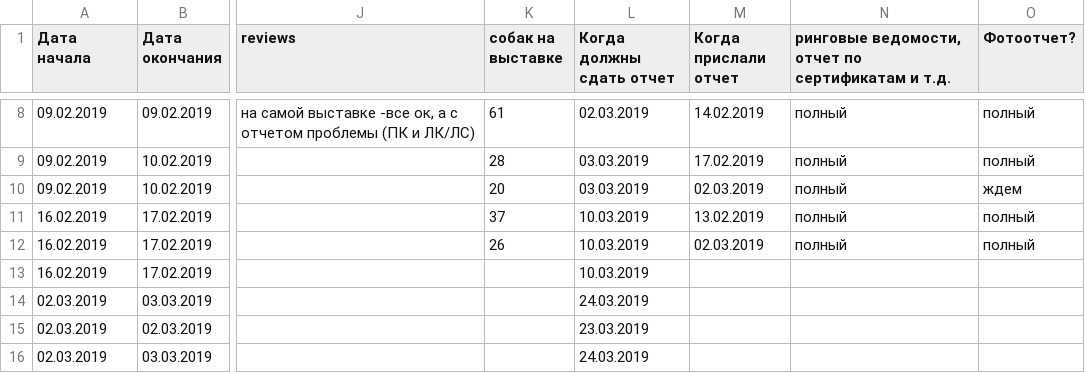
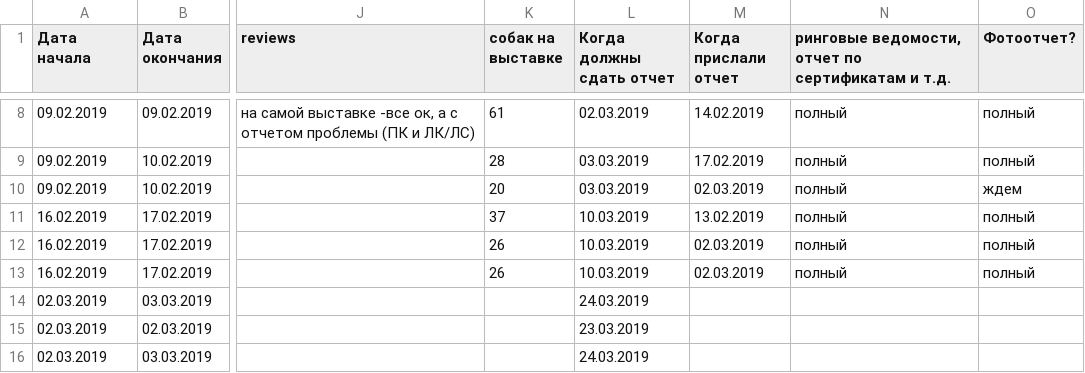
Before and after one commit to Itzamna/nkp-spitz, a CSV file: _data/calendar2019.csv, drawn as a sheet; only a part is shown, gaps mark what is left out; the diff names each change by its address in the sheet, - before the commit and + after, or states it on an @@ line.

```diff
--- a/_data/calendar2019.csv
+++ b/_data/calendar2019.csv
-K13 (собак на выставке): (empty)
+K13 (собак на выставке): 26
-M13 (Когда прислали отчет): (empty)
+M13 (Когда прислали отчет): 02.03.2019
-N13: (empty)
+N13: полный
-O13 (Фотоотчет?): (empty)
+O13 (Фотоотчет?): полный
```
Also changed, not shown: _data/clubs.csv, 4 other files.
